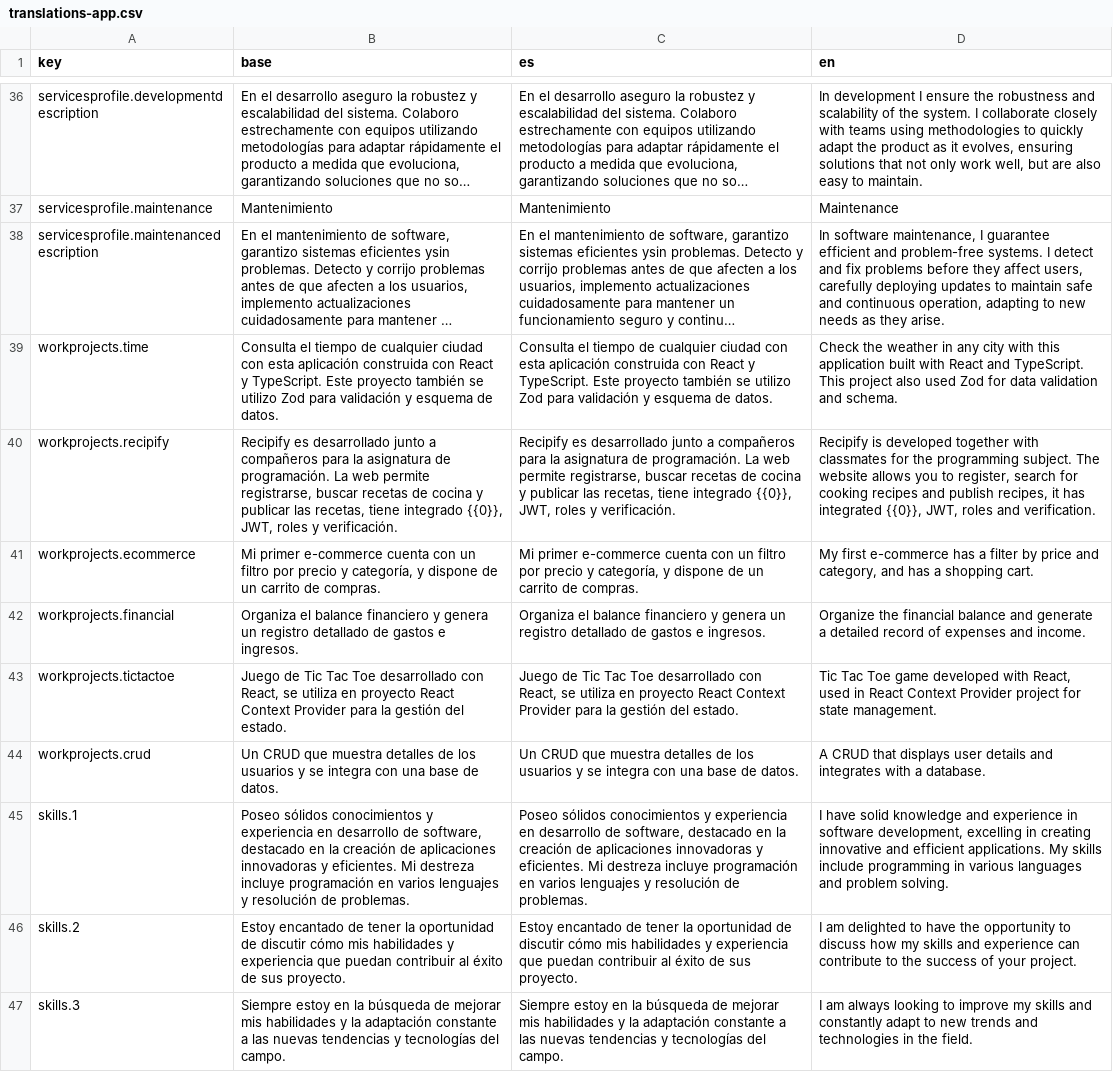
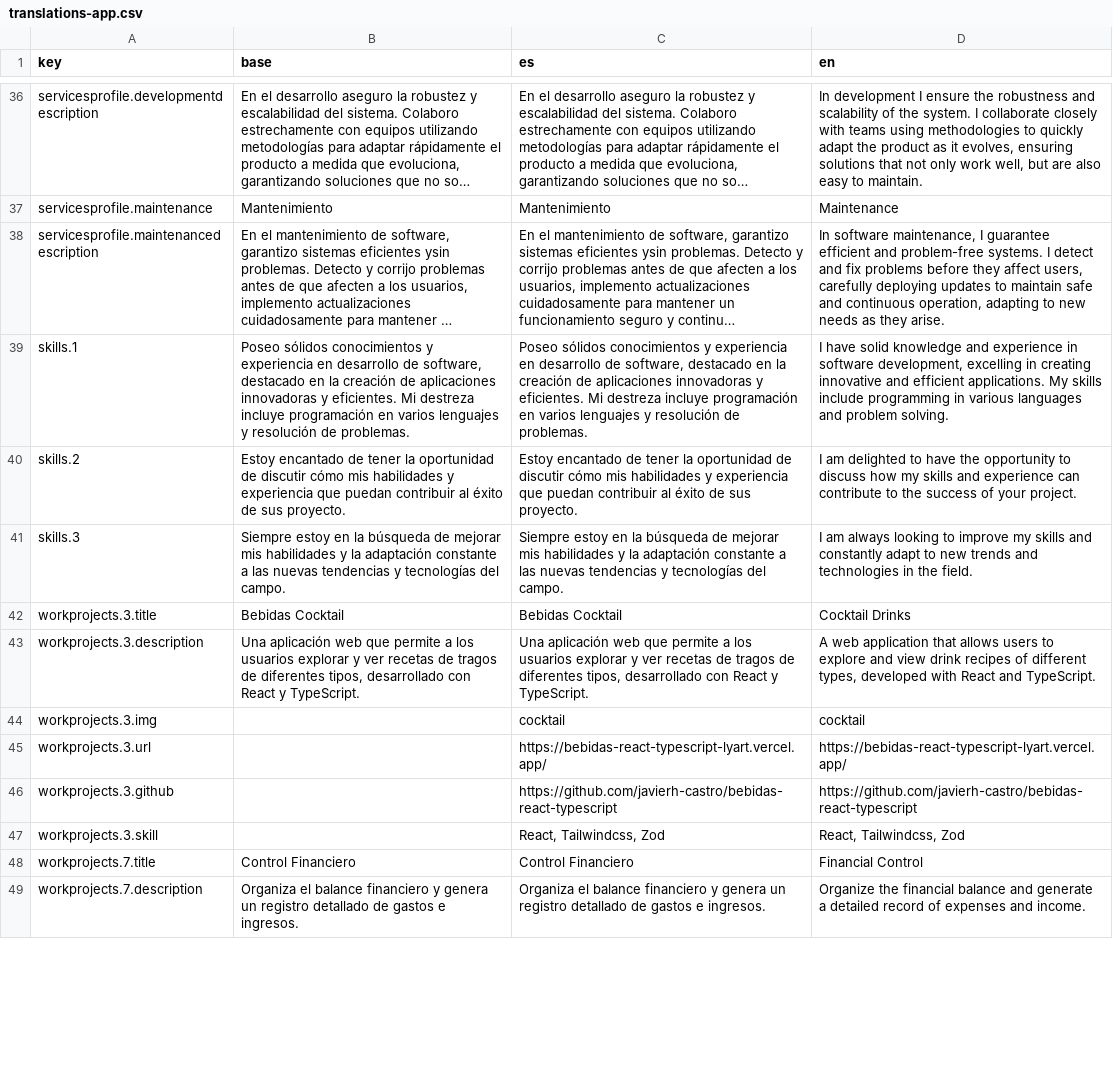
Before and after one commit to javierh-castro/web-profile, a CSV file: src/services/langs/translations-app.csv, drawn as a sheet; only a part is shown, gaps mark what is left out; long unchanged cells end in …; removed rows and columns are numbered as before the commit, all else as after; the diff covers the shown part only; the diff names each change by its address in the sheet, - before the commit and + after, or states it on an @@ line.

Commit message:
fix: Adding a new project

```diff
--- a/src/services/langs/translations-app.csv
+++ b/src/services/langs/translations-app.csv
-row 39: workprojects.time | Consulta el tiempo de cualquier ciudad con esta aplicación construida con React y TypeScript. Este proyecto también se utilizo Zod para validación y esquema de datos. | Consulta el tiempo de cualquier ciudad con esta aplicación construida con React y TypeScript. Este proyecto también se utilizo Zod para validación y esquema de datos. | Check the weather in any city with this application built with React and TypeScript. This project also used Zod for data validation and schema.
-row 40: workprojects.recipify | Recipify es desarrollado junto a compañeros para la asignatura de programación. La web permite registrarse, buscar recetas de cocina y publicar las recetas, tiene integrado {{0}}, JWT, roles y verificación. | Recipify es desarrollado junto a compañeros para la asignatura de programación. La web permite registrarse, buscar recetas de cocina y publicar las recetas, tiene integrado {{0}}, JWT, roles y verificación. | Recipify is developed together with classmates for the programming subject. The website allows you to register, search for cooking recipes and publish recipes, it has integrated {{0}}, JWT, roles and verification.
-row 41: workprojects.ecommerce | Mi primer e-commerce cuenta con un filtro por precio y categoría, y dispone de un carrito de compras. | Mi primer e-commerce cuenta con un filtro por precio y categoría, y dispone de un carrito de compras. | My first e-commerce has a filter by price and category, and has a shopping cart.
-row 42: workprojects.financial | Organiza el balance financiero y genera un registro detallado de gastos e ingresos. | Organiza el balance financiero y genera un registro detallado de gastos e ingresos. | Organize the financial balance and generate a detailed record of expenses and income.
-row 43: workprojects.tictactoe | Juego de Tic Tac Toe desarrollado con React, se utiliza en proyecto React Context Provider para la gestión del estado. | Juego de Tic Tac Toe desarrollado con React, se utiliza en proyecto React Context Provider para la gestión del estado. | Tic Tac Toe game developed with React, used in React Context Provider project for state management.
-row 44: workprojects.crud | Un CRUD que muestra detalles de los usuarios y se integra con una base de datos. | Un CRUD que muestra detalles de los usuarios y se integra con una base de datos. | A CRUD that displays user details and integrates with a database.
+row 42: workprojects.3.title | Bebidas Cocktail | Bebidas Cocktail | Cocktail Drinks
+row 43: workprojects.3.description | Una aplicación web que permite a los usuarios explorar y ver recetas de tragos de diferentes tipos, desarrollado con React y TypeScript. | Una aplicación web que permite a los usuarios explorar y ver recetas de tragos de diferentes tipos, desarrollado con React y TypeScript. | A web application that allows users to explore and view drink recipes of different types, developed with React and TypeScript.
+row 44: workprojects.3.img |  | cocktail | cocktail
+row 45: workprojects.3.url |  | https://bebidas-react-typescript-lyart.vercel.app/ | https://bebidas-react-typescript-lyart.vercel.app/
+row 46: workprojects.3.github |  | https://github.com/javierh-castro/bebidas-react-typescript | https://github.com/javierh-castro/bebidas-react-typescript
+row 47: workprojects.3.skill |  | React, Tailwindcss, Zod | React, Tailwindcss, Zod
+row 48: workprojects.7.title | Control Financiero | Control Financiero | Financial Control
+row 49: workprojects.7.description | Organiza el balance financiero y genera un registro detallado de gastos e ingresos. | Organiza el balance financiero y genera un registro detallado de gastos e ingresos. | Organize the financial balance and generate a detailed record of expenses and income.
```
Also changed, not shown: 33 added rows, 1 removed row and 5 edited cells elsewhere in this file, 3 other files.
